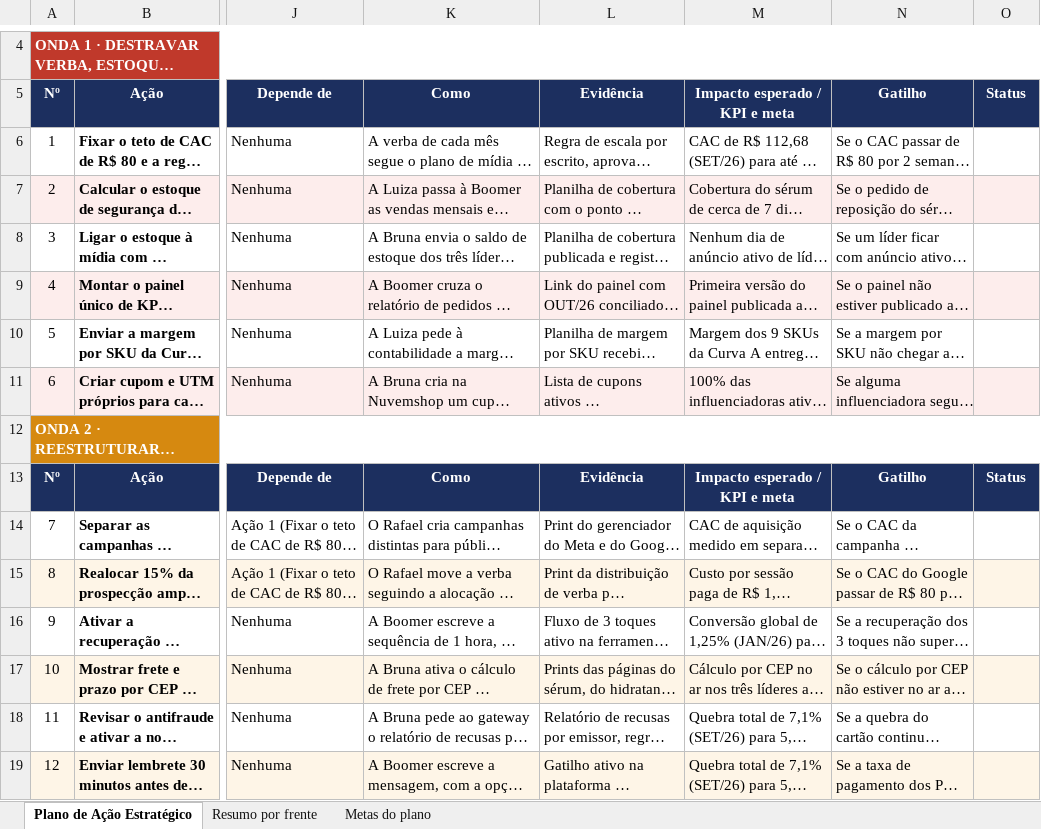
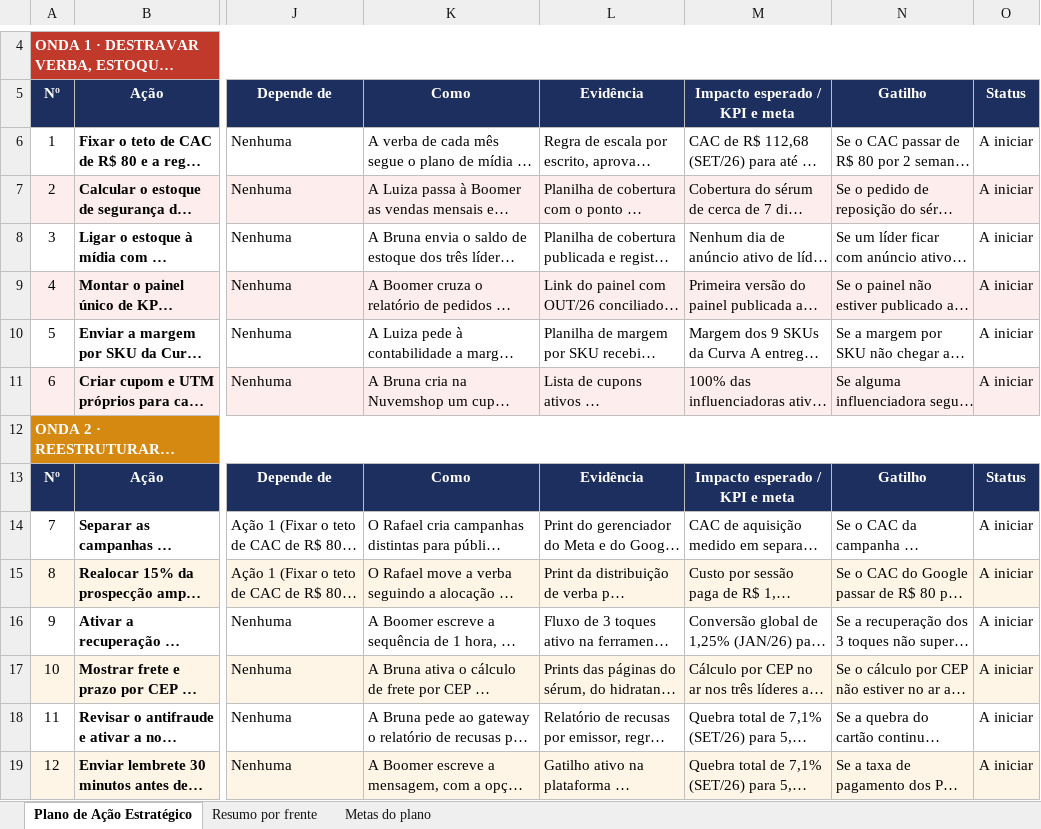
Before and after one commit to MatheusBoomer/growth-cycle-boomer, an Excel workbook: clientes/_fixtures/verdeluz/base/app/propostas/6d88739e-b821-50d4-f45c-640dfe9c4e99.xlsx, sheet Plano de Ação Estratégico, drawn as a sheet; only a part is shown, gaps mark what is left out; long unchanged cells end in …; values as stored, in another font and other column widths than the file's, no borders; the diff covers the shown part only; the diff names each change by its address in the sheet, - before the commit and + after, or states it on an @@ line.

```diff
--- a/clientes/_fixtures/verdeluz/base/app/propostas/6d88739e-b821-50d4-f45c-640dfe9c4e99.xlsx (sheet Plano de Ação Estratégico)
+++ b/clientes/_fixtures/verdeluz/base/app/propostas/6d88739e-b821-50d4-f45c-640dfe9c4e99.xlsx (sheet Plano de Ação Estratégico)
-O6:O11: (empty)
+O6:O11: A iniciar
-O14:O19: (empty)
+O14:O19: A iniciar
```
Also changed, not shown: 13 edited cells elsewhere in this sheet, clientes/_fixtures/verdeluz/base/entrega/ativos-aprovados/plano-de-acao/plano-de-acao-estrategico.xlsx, 4 other files.
